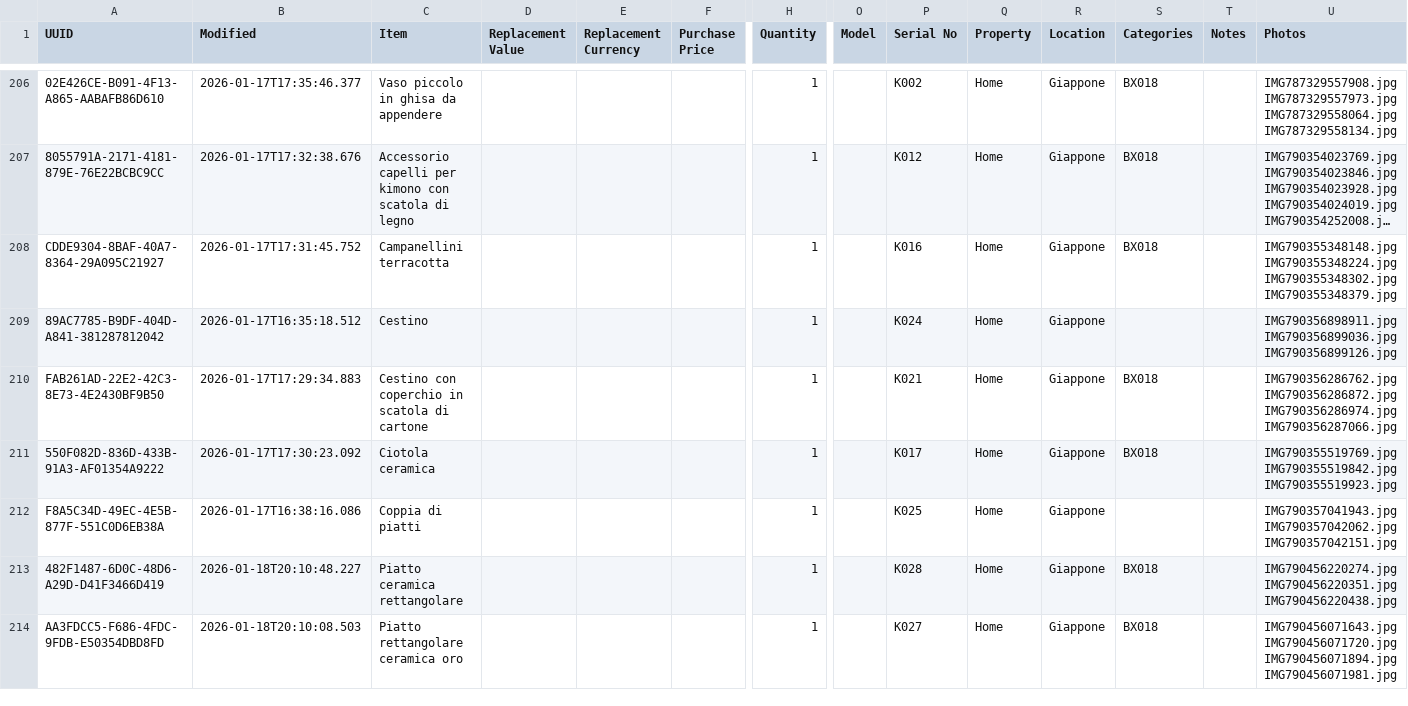
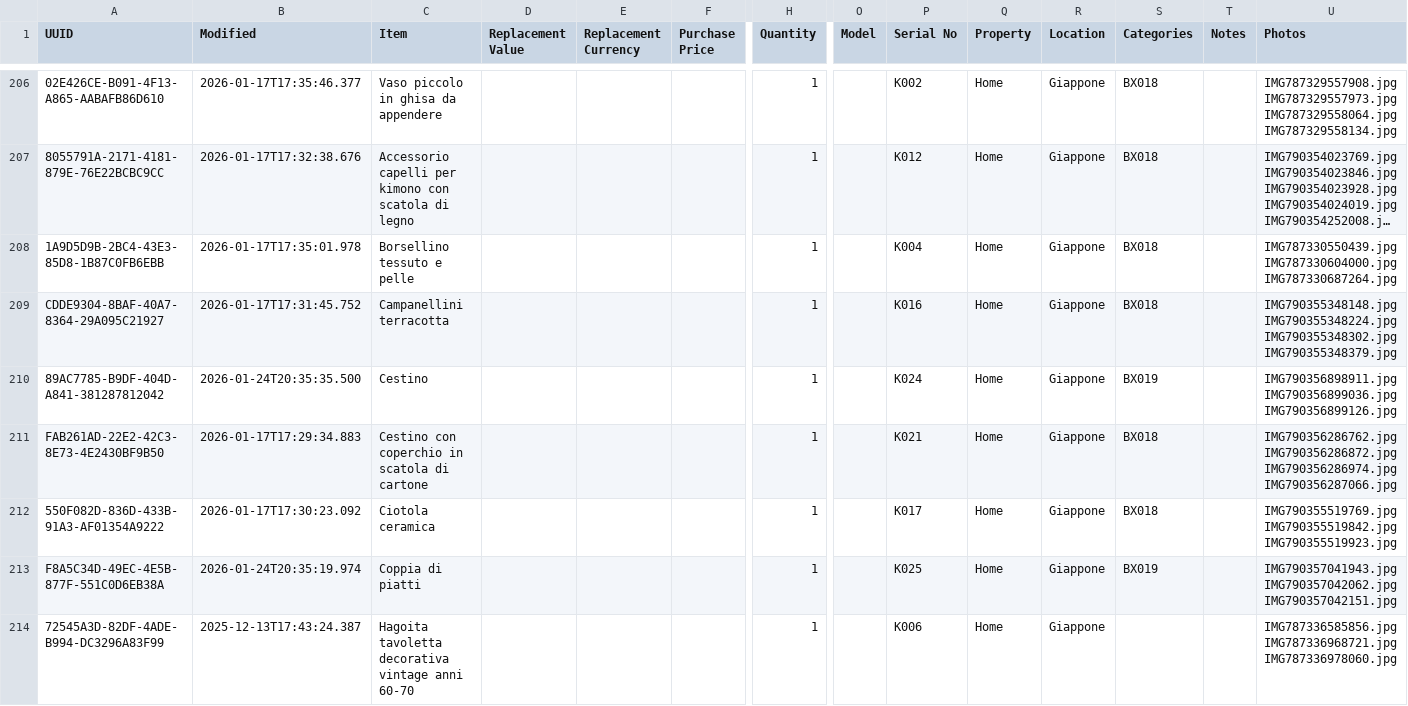
Before and after one commit to Andrea-Orimoto/sangottardo-dev, a CSV file: data/items.csv, drawn as a sheet; only a part is shown, gaps mark what is left out; the shorter side is filled out with more unchanged rows; long unchanged cells end in …; addresses are those after the commit; rows hold the shown columns only; ↵ is a line break in a cell; the diff covers the shown part only; the diff names each change by its address in the sheet, - before the commit and + after, or states it on an @@ line.

Commit message:
new items from akiko jan 26 2026

```diff
--- a/data/items.csv
+++ b/data/items.csv
+row 208: 1A9D5D9B-2BC4-43E3-85D8-1B87C0FB6EBB | 2026-01-17T17:35:01.978 | Borsellino tessuto e pelle |  |  |  | 1 |  | K004 | Home | Giappone | BX018 |  | IMG787330550439.jpg ↵ IMG787330604000.jpg ↵ IMG787330687264.jpg
-B210 (Modified): 2026-01-17T16:35:18.512
+B210 (Modified): 2026-01-24T20:35:35.500
-S210 (Categories): (empty)
+S210 (Categories): BX019
-B213 (Modified): 2026-01-17T16:38:16.086
+B213 (Modified): 2026-01-24T20:35:19.974
-S213 (Categories): (empty)
+S213 (Categories): BX019
+row 214: 72545A3D-82DF-4ADE-B994-DC3296A83F99 | 2025-12-13T17:43:24.387 | Hagoita tavoletta decorativa vintage anni 60-70 |  |  |  | 1 |  | K006 | Home | Giappone |  |  | IMG787336585856.jpg ↵ IMG787336968721.jpg ↵ IMG787336978060.jpg
```
Also changed, not shown: 13 added rows and 8 edited cells elsewhere in this file, 38 other files.
